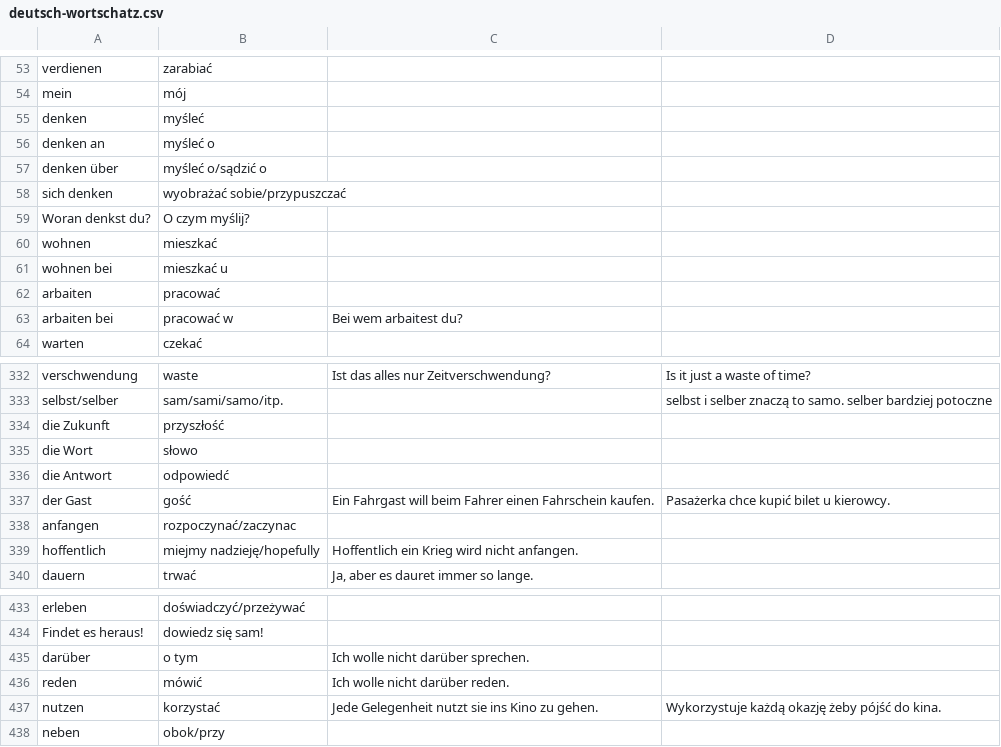
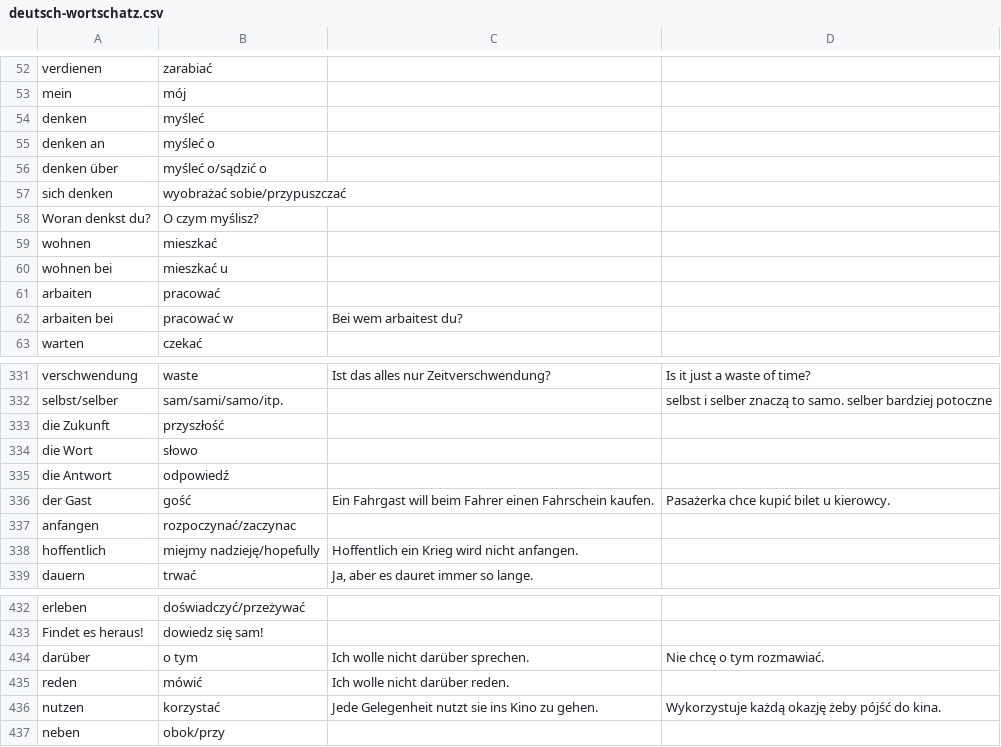
Before and after one commit to Palkovsky/deutsch-wortschatz, a CSV file: deutsch-wortschatz.csv, drawn as a sheet; only a part is shown, gaps mark what is left out; the diff covers the shown part only.

```diff
--- a/deutsch-wortschatz.csv
+++ b/deutsch-wortschatz.csv
@@ -58,3 +57,3 @@ denken über ,myśleć o/sądzić o,,
 sich denken ,wyobrażać sobie/przypuszczać,,
-Woran denkst du?,O czym myślij?,,
+Woran denkst du?,O czym myślisz?,,
 wohnen,mieszkać,,
@@ -337,3 +336,3 @@ die Zukunft,przyszłość,,
 die Wort,słowo,,
-die Antwort,odpowiedć,,
+die Antwort,odpowiedź,,
 der Gast,gość,Ein Fahrgast will beim Fahrer einen Fahrschein kaufen.,Pasażerka chce kupić bilet u kierowcy.
@@ -436,3 +435,3 @@ erleben,doświadczyć/przeżywać,,
 Findet es heraus!,dowiedz się sam!,,
-darüber,o tym,Ich wolle nicht  darüber sprechen.,
+darüber,o tym,Ich wolle nicht  darüber sprechen.,Nie chcę o tym rozmawiać.
 reden,mówić,Ich wolle nicht  darüber reden.,
```
Also changed, not shown: 3 added rows, 2 removed rows and 3 edited cells elsewhere in this file, 2 other files.
